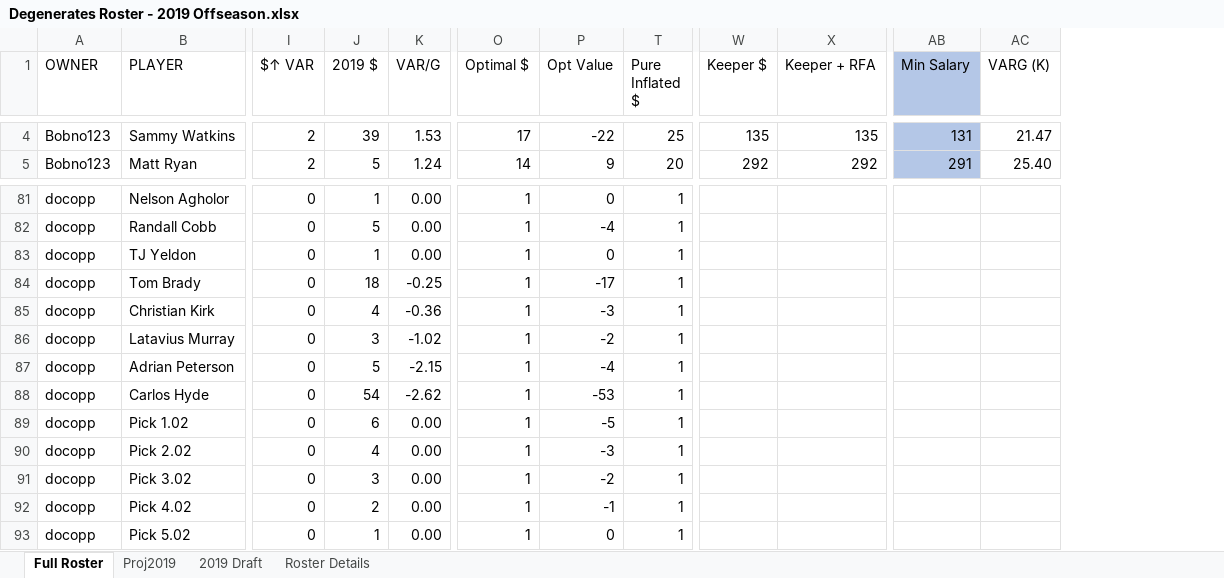
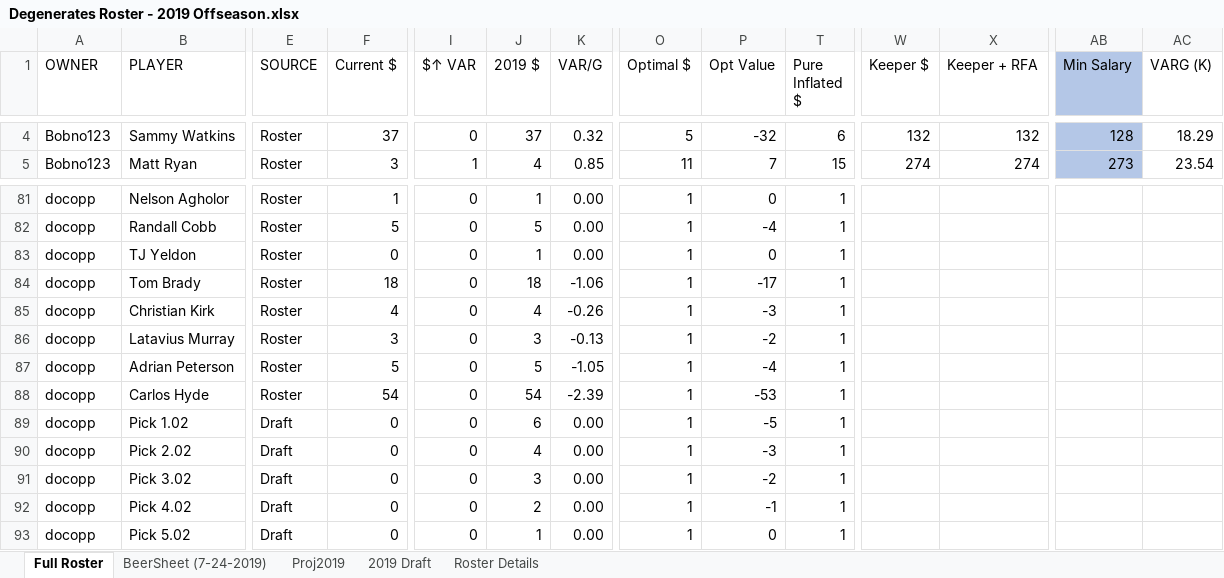
Before and after one commit to apranger/degenerates, an Excel workbook: Degenerates Roster - 2019 Offseason.xlsx, sheet Full Roster, drawn as a sheet; only a part is shown, gaps mark what is left out; values as stored, in another font and other column widths than the file's, no borders; charts and pictures and table styles not drawn; the diff covers the shown part only; the diff names each change by its address in the sheet, - before the commit and + after, or states it on an @@ line.

```diff
--- a/Degenerates Roster - 2019 Offseason.xlsx (sheet Full Roster)
+++ b/Degenerates Roster - 2019 Offseason.xlsx (sheet Full Roster)
+sheet tab: BeerSheet (7-24-2019)
@@ column E (SOURCE) unhidden, rows 4-5: Roster | Roster; rows 81-93: Roster | Roster | Roster | Roster | Roster | Roster | Roster | Roster | Draft | Draft | Draft | Draft | Draft @@
@@ column F (Current $) unhidden, rows 4-5: 37 | 3; rows 81-93: 1 | 5 | 0 | 18 | 4 | 3 | 5 | 54 | 0 | 0 | 0 | 0 | 0 @@
-I4 ($↑ VAR): 2
+I4 ($↑ VAR): 0
-J4 (2019 $): 39
+J4 (2019 $): 37
-K4 (VAR/G): 1.53
+K4 (VAR/G): 0.32
-O4 (Optimal $): 17
+O4 (Optimal $): 5
-P4 (Opt Value): -22
+P4 (Opt Value): -32
-T4 (Pure Inflated $): 25
+T4 (Pure Inflated $): 6
-W4 (Keeper $): 135
+W4 (Keeper $): 132
-X4 (Keeper + RFA): 135
+X4 (Keeper + RFA): 132
-AB4 (Min Salary): 131
+AB4 (Min Salary): 128
-AC4 (VARG (K)): 21.47
+AC4 (VARG (K)): 18.29
-I5 ($↑ VAR): 2
+I5 ($↑ VAR): 1
-J5 (2019 $): 5
+J5 (2019 $): 4
-K5 (VAR/G): 1.24
+K5 (VAR/G): 0.85
-O5 (Optimal $): 14
+O5 (Optimal $): 11
-P5 (Opt Value): 9
+P5 (Opt Value): 7
-T5 (Pure Inflated $): 20
+T5 (Pure Inflated $): 15
-W5 (Keeper $): 292
+W5 (Keeper $): 274
-X5 (Keeper + RFA): 292
+X5 (Keeper + RFA): 274
-AB5 (Min Salary): 291
+AB5 (Min Salary): 273
-AC5 (VARG (K)): 25.40
+AC5 (VARG (K)): 23.54
-K84 (VAR/G): -0.25
+K84 (VAR/G): -1.06
-K85 (VAR/G): -0.36
+K85 (VAR/G): -0.26
-K86 (VAR/G): -1.02
+K86 (VAR/G): -0.13
-K87 (VAR/G): -2.15
+K87 (VAR/G): -1.05
-K88 (VAR/G): -2.62
+K88 (VAR/G): -2.39
```
Also changed, not shown: 572 edited cells elsewhere in this sheet, sheet Proj2019, formulas that keep their value, hidden cells.
